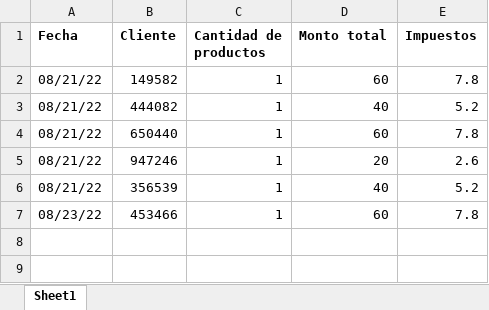
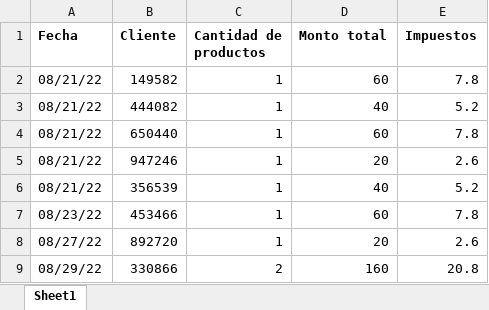
Before and after one commit to jose690/Continv, an Excel workbook: Punto_de_venta.xlsx, sheet Sheet1, drawn as a sheet; values as stored, in another font and other column widths than the file's, no borders; the diff names each change by its address in the sheet, - before the commit and + after, or states it on an @@ line.

```diff
--- a/Punto_de_venta.xlsx (sheet Sheet1)
+++ b/Punto_de_venta.xlsx (sheet Sheet1)
+row 8: 08/27/22 | 892720 | 1 | 20 | 2.6
+row 9: 08/29/22 | 330866 | 2 | 160 | 20.8
```
Also changed, not shown: 6 other files.
